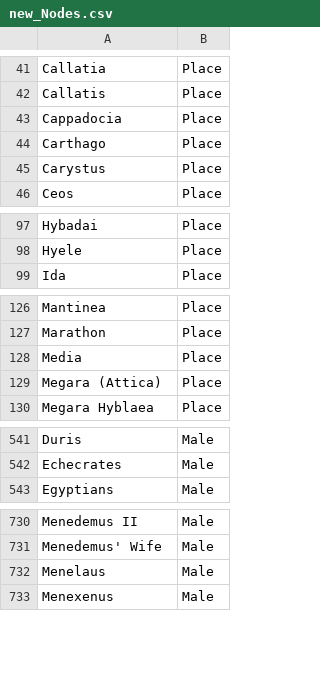
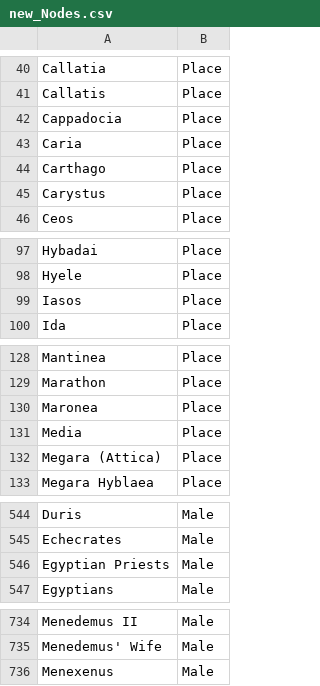
Before and after one commit to pernaletec/Diogenet, a CSV file: new_Nodes.csv, drawn as a sheet; only a part is shown, gaps mark what is left out; removed rows and columns are numbered as before the commit, all else as after; the diff covers the shown part only; the diff names each change by its address in the sheet, - before the commit and + after, or states it on an @@ line.

```diff
--- a/new_Nodes.csv
+++ b/new_Nodes.csv
+row 43: Caria | Place
+row 99: Iasos | Place
+row 130: Maronea | Place
+row 546: Egyptian Priests | Male
-row 732: Menelaus | Male
```
Also changed, not shown: 1 added row, 2 removed rows, 1 moved row and 1 edited cell elsewhere in this file, new_Edges.csv.
